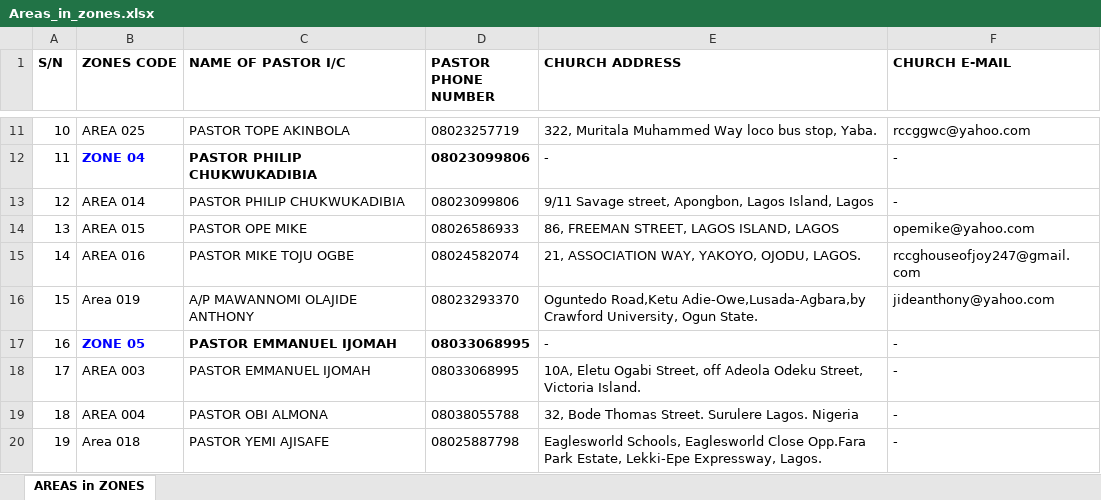
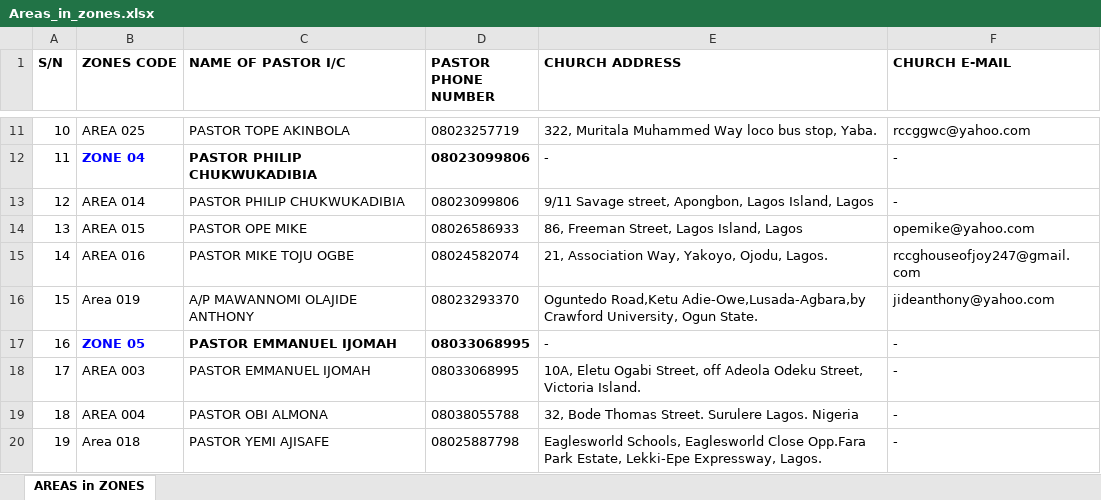
Before and after one commit to ivie-gif/rccglagosprovince48, an Excel workbook: data/Areas_in_zones.xlsx, sheet AREAS in ZONES, drawn as a sheet; only a part is shown, gaps mark what is left out; values as stored, in another font and other column widths than the file's, no borders; the diff names each change by its address in the sheet, - before the commit and + after, or states it on an @@ line.

```diff
--- a/data/Areas_in_zones.xlsx (sheet AREAS in ZONES)
+++ b/data/Areas_in_zones.xlsx (sheet AREAS in ZONES)
-E14 (CHURCH ADDRESS): 86, FREEMAN STREET, LAGOS ISLAND, LAGOS
+E14 (CHURCH ADDRESS): 86, Freeman Street, Lagos Island, Lagos
-E15 (CHURCH ADDRESS): 21, ASSOCIATION WAY, YAKOYO, OJODU, LAGOS.
+E15 (CHURCH ADDRESS): 21, Association Way, Yakoyo, Ojodu, Lagos.
```
Also changed, not shown: data/LP48_Area_Parishes.xlsx, 7 other files.
